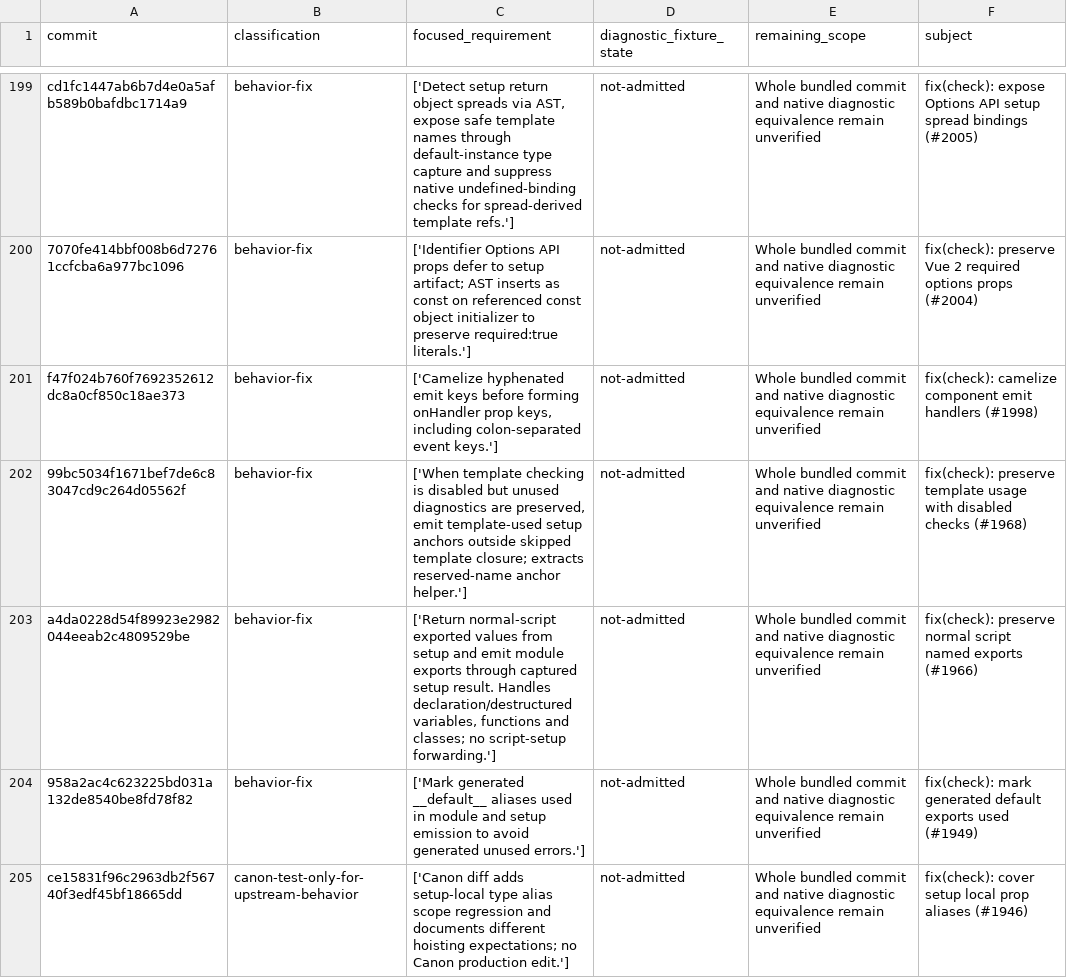
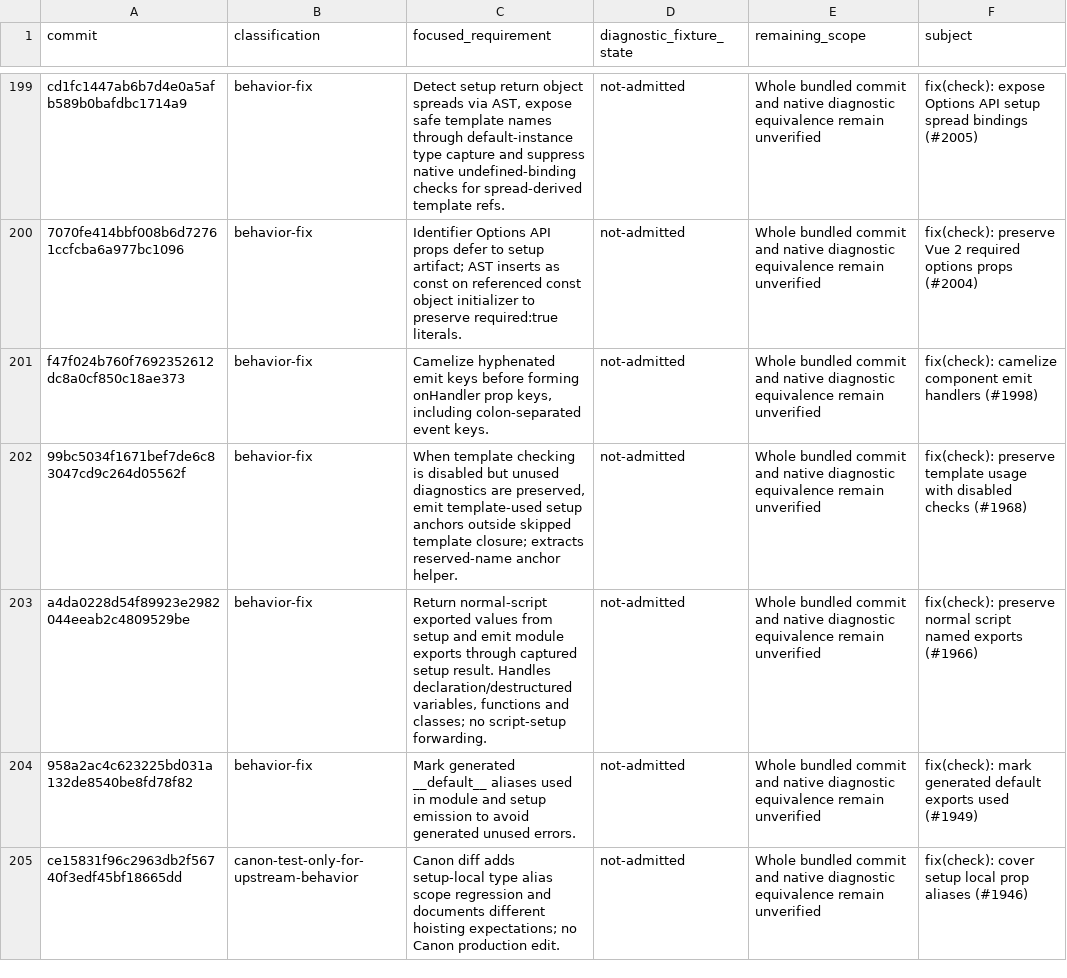
Before and after one commit to Hebilicious/vize, a TSV file: docs/davinci/plan/typechecker-fix-history.tsv, drawn as a sheet; only a part is shown, gaps mark what is left out; the diff covers the shown part only; the diff names each change by its address in the sheet, - before the commit and + after, or states it on an @@ line.

Commit message:
test(canon): freeze definite-assignment history diagnostics (#6939)

```diff
--- a/docs/davinci/plan/typechecker-fix-history.tsv
+++ b/docs/davinci/plan/typechecker-fix-history.tsv
-C199 (focused_requirement): ['Detect setup return object spreads via AST, expose safe template names through default-instance type capture and suppress native undefined-binding checks for spread-derived template refs.']
+C199 (focused_requirement): Detect setup return object spreads via AST, expose safe template names through default-instance type capture and suppress native undefined-binding checks for spread-derived template refs.
-C200 (focused_requirement): ['Identifier Options API props defer to setup artifact; AST inserts as const on referenced const object initializer to preserve required:true literals.']
+C200 (focused_requirement): Identifier Options API props defer to setup artifact; AST inserts as const on referenced const object initializer to preserve required:true literals.
-C201 (focused_requirement): ['Camelize hyphenated emit keys before forming onHandler prop keys, including colon-separated event keys.']
+C201 (focused_requirement): Camelize hyphenated emit keys before forming onHandler prop keys, including colon-separated event keys.
-C202 (focused_requirement): ['When template checking is disabled but unused diagnostics are preserved, emit template-used setup anchors outside skipped template closure; extracts reserved-name anchor helper.']
+C202 (focused_requirement): When template checking is disabled but unused diagnostics are preserved, emit template-used setup anchors outside skipped template closure; extracts reserved-name anchor helper.
-C203 (focused_requirement): ['Return normal-script exported values from setup and emit module exports through captured setup result. Handles declaration/destructured variables, functions and classes; no script-setup forwarding.']
+C203 (focused_requirement): Return normal-script exported values from setup and emit module exports through captured setup result. Handles declaration/destructured variables, functions and classes; no script-setup forwarding.
-C204 (focused_requirement): ['Mark generated __default__ aliases used in module and setup emission to avoid generated unused errors.']
+C204 (focused_requirement): Mark generated __default__ aliases used in module and setup emission to avoid generated unused errors.
-C205 (focused_requirement): ['Canon diff adds setup-local type alias scope regression and documents different hoisting expectations; no Canon production edit.']
+C205 (focused_requirement): Canon diff adds setup-local type alias scope regression and documents different hoisting expectations; no Canon production edit.
```
Also changed, not shown: 126 edited cells elsewhere in this file, 31 other files.
